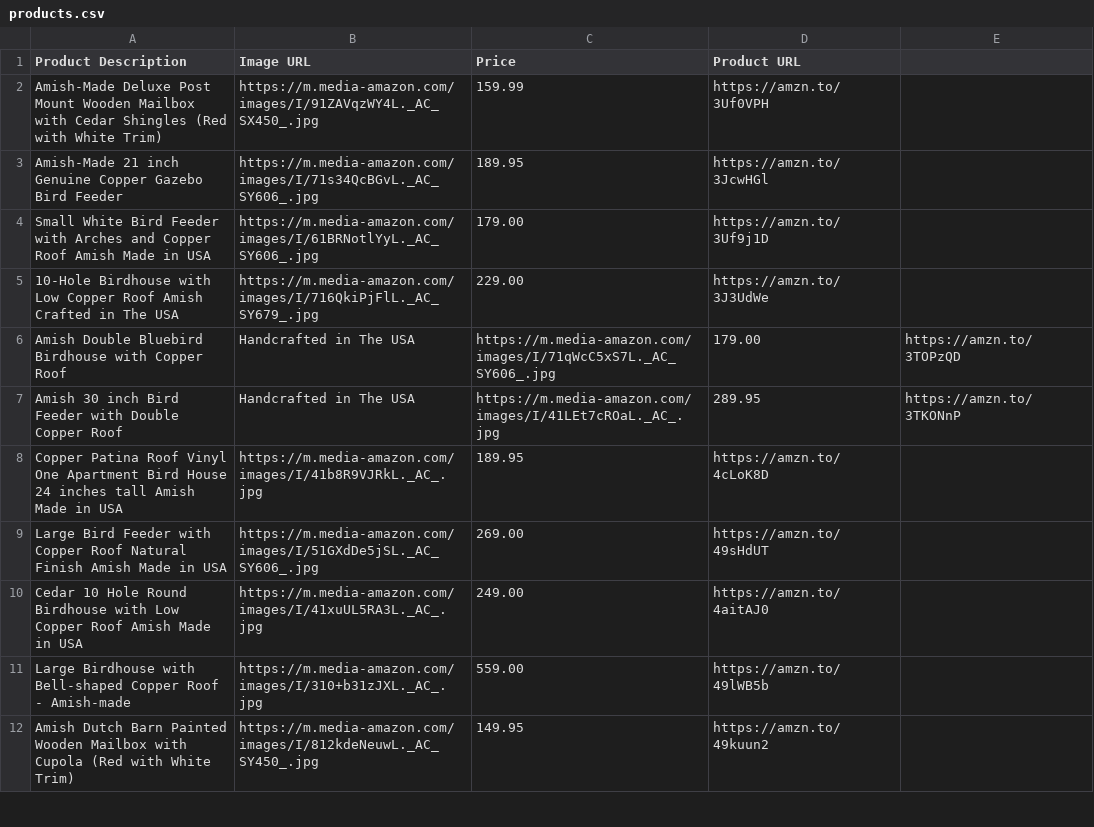
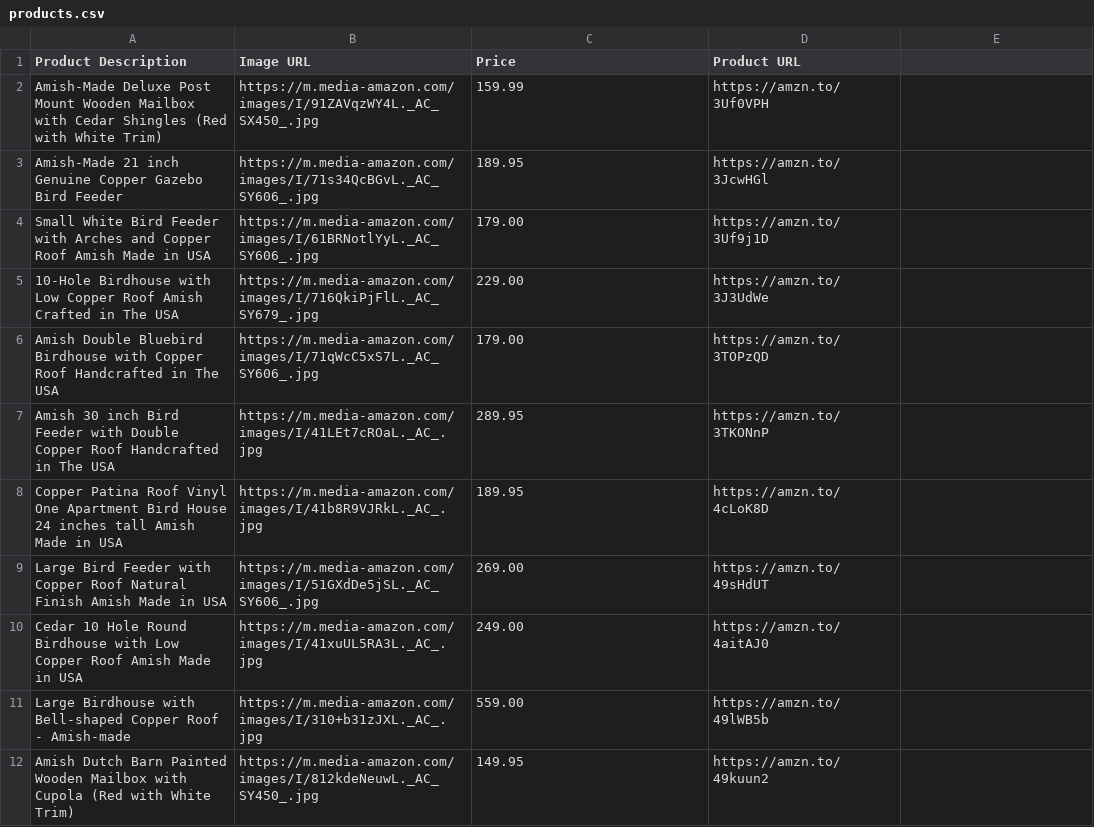
Before and after one commit to amznlink/Amish-Furniture, a CSV file: products.csv, drawn as a sheet; only a part is shown; removed rows and columns are numbered as before the commit, all else as after; the diff names each change by its address in the sheet, - before the commit and + after, or states it on an @@ line.

Commit message:
Update products.csv

```diff
--- a/products.csv
+++ b/products.csv
-row 6: Amish Double Bluebird Birdhouse with Copper Roof | Handcrafted in The USA | https://m.media-amazon.com/images/I/71qWcC5xS7L._AC_SY606_.jpg | 179.00 | https://amzn.to/3TOPzQD
-row 7: Amish 30 inch Bird Feeder with Double Copper Roof | Handcrafted in The USA | https://m.media-amazon.com/images/I/41LEt7cROaL._AC_.jpg | 289.95 | https://amzn.to/3TKONnP
+row 6: Amish Double Bluebird Birdhouse with Copper Roof Handcrafted in The USA | https://m.media-amazon.com/images/I/71qWcC5xS7L._AC_SY606_.jpg | 179.00 | https://amzn.to/3TOPzQD
+row 7: Amish 30 inch Bird Feeder with Double Copper Roof Handcrafted in The USA | https://m.media-amazon.com/images/I/41LEt7cROaL._AC_.jpg | 289.95 | https://amzn.to/3TKONnP
```
